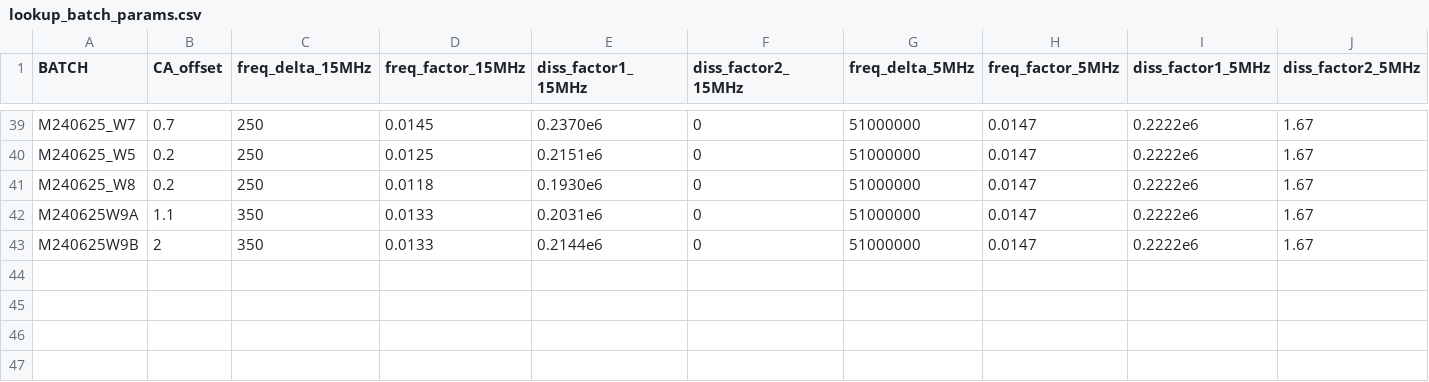
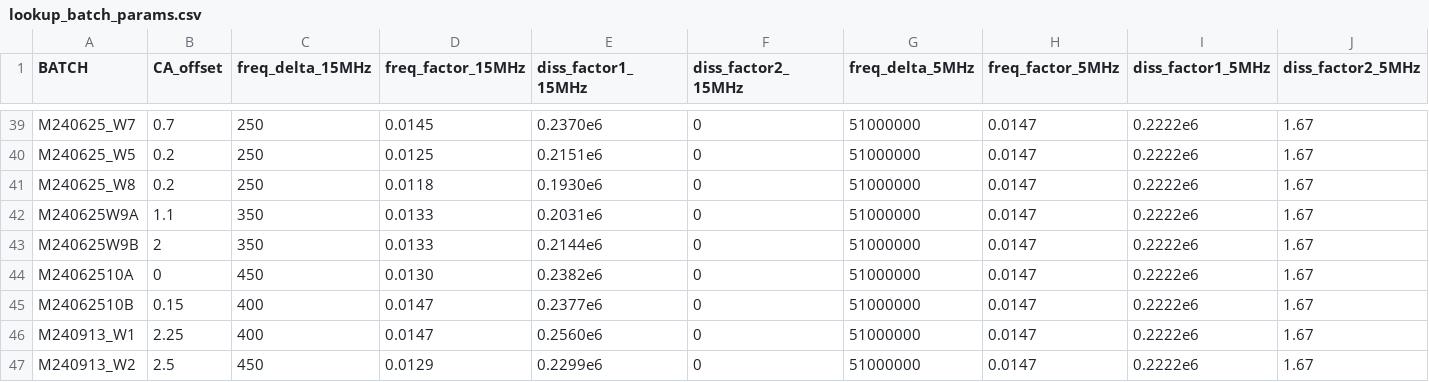
Before and after one commit to QATCH-Technologies/nanovisQ, a CSV file: QATCH/resources/lookup_batch_params.csv, drawn as a sheet; only a part is shown, gaps mark what is left out; rows hold the shown columns only; the diff names each change by its address in the sheet, - before the commit and + after, or states it on an @@ line.

Commit message:
Update to Resources v24, 2024-10-07

```diff
--- a/QATCH/resources/lookup_batch_params.csv
+++ b/QATCH/resources/lookup_batch_params.csv
+row 44: M24062510A | 0 | 450 | 0.0130 | 0.2382e6 | 0 | 51000000 | 0.0147 | 0.2222e6 | 1.67
+row 45: M24062510B | 0.15 | 400 | 0.0147 | 0.2377e6 | 0 | 51000000 | 0.0147 | 0.2222e6 | 1.67
+row 46: M240913_W1 | 2.25 | 400 | 0.0147 | 0.2560e6 | 0 | 51000000 | 0.0147 | 0.2222e6 | 1.67
+row 47: M240913_W2 | 2.5 | 450 | 0.0129 | 0.2299e6 | 0 | 51000000 | 0.0147 | 0.2222e6 | 1.67
```
Also changed, not shown: QATCH/resources/lookup_resources.csv.
